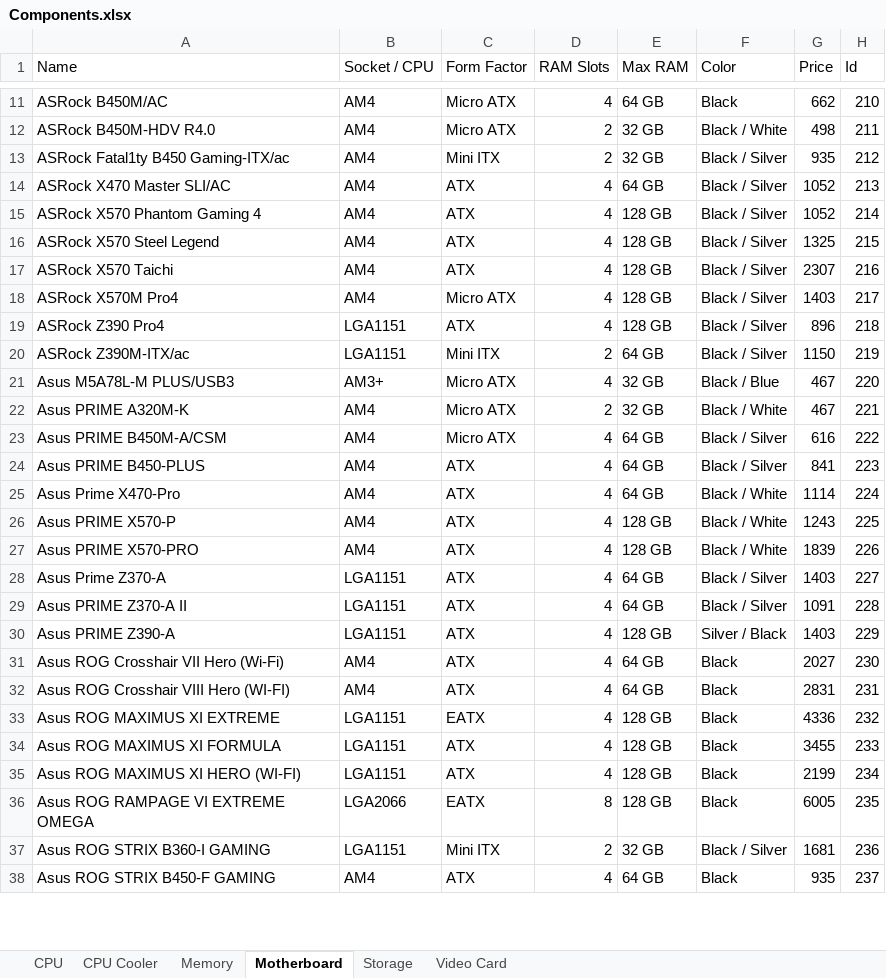
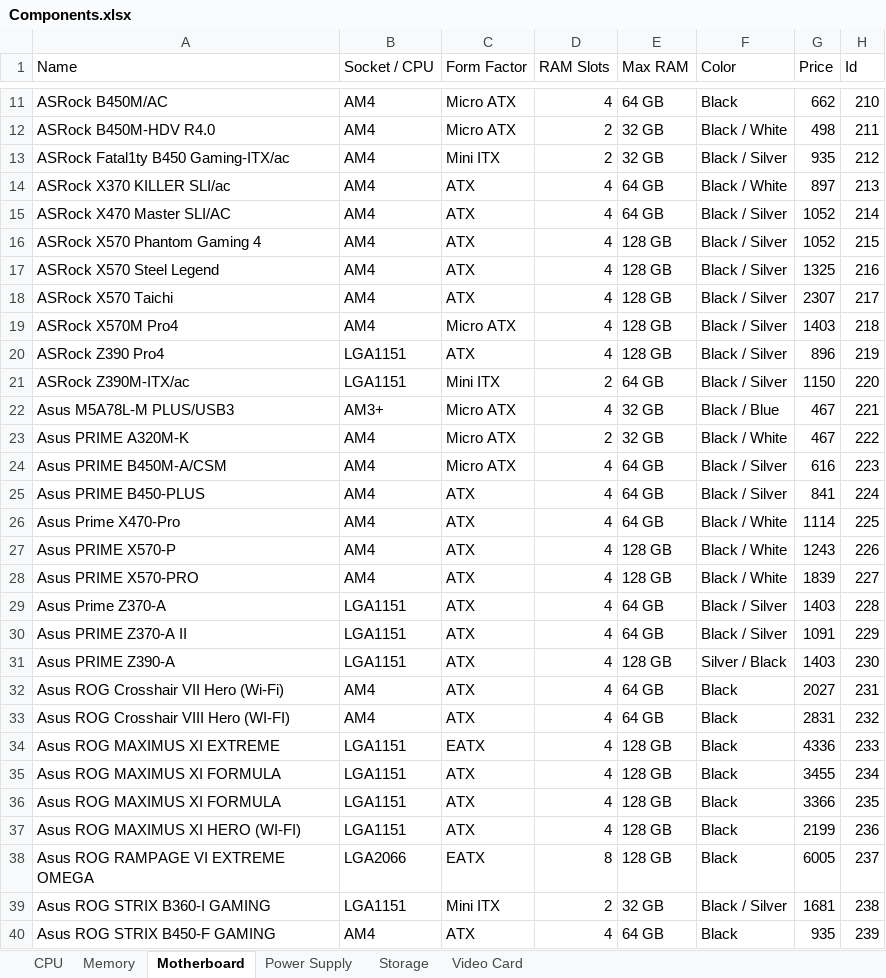
Before and after one commit to PackageCoding/Maker, an Excel workbook: pcmaker/Components.xlsx, sheet Motherboard, drawn as a sheet; only a part is shown, gaps mark what is left out; values as stored, in another font and other column widths than the file's, no borders; addresses are those after the commit; the diff covers the shown part only; the diff names each change by its address in the sheet, - before the commit and + after, or states it on an @@ line.

```diff
--- a/pcmaker/Components.xlsx (sheet Motherboard)
+++ b/pcmaker/Components.xlsx (sheet Motherboard)
-sheet tab: CPU Cooler
+sheet tab: Power Supply
+row 14: ASRock X370 KILLER SLI/ac | AM4 | ATX | 4 | 64 GB | Black / White | 897 | 213
-H15 (Id): 213
+H15 (Id): 214
-H16 (Id): 214
+H16 (Id): 215
-H17 (Id): 215
+H17 (Id): 216
-H18 (Id): 216
+H18 (Id): 217
-H19 (Id): 217
+H19 (Id): 218
-H20 (Id): 218
+H20 (Id): 219
-H21 (Id): 219
+H21 (Id): 220
-H22 (Id): 220
+H22 (Id): 221
-H23 (Id): 221
+H23 (Id): 222
-H24 (Id): 222
+H24 (Id): 223
-H25 (Id): 223
+H25 (Id): 224
-H26 (Id): 224
+H26 (Id): 225
-H27 (Id): 225
+H27 (Id): 226
-H28 (Id): 226
+H28 (Id): 227
-H29 (Id): 227
+H29 (Id): 228
-H30 (Id): 228
+H30 (Id): 229
-H31 (Id): 229
+H31 (Id): 230
-H32 (Id): 230
+H32 (Id): 231
-H33 (Id): 231
+H33 (Id): 232
-H34 (Id): 232
+H34 (Id): 233
-H35 (Id): 233
+H35 (Id): 234
+row 36: Asus ROG MAXIMUS XI FORMULA | LGA1151 | ATX | 4 | 128 GB | Black | 3366 | 235
-H37 (Id): 234
+H37 (Id): 236
-H38 (Id): 235
+H38 (Id): 237
-H39 (Id): 236
+H39 (Id): 238
-H40 (Id): 237
+H40 (Id): 239
```
Also changed, not shown: 1 added row, 3 removed rows and 30 edited cells elsewhere in this sheet, sheet Memory, sheet Video Card, 5 other files.
